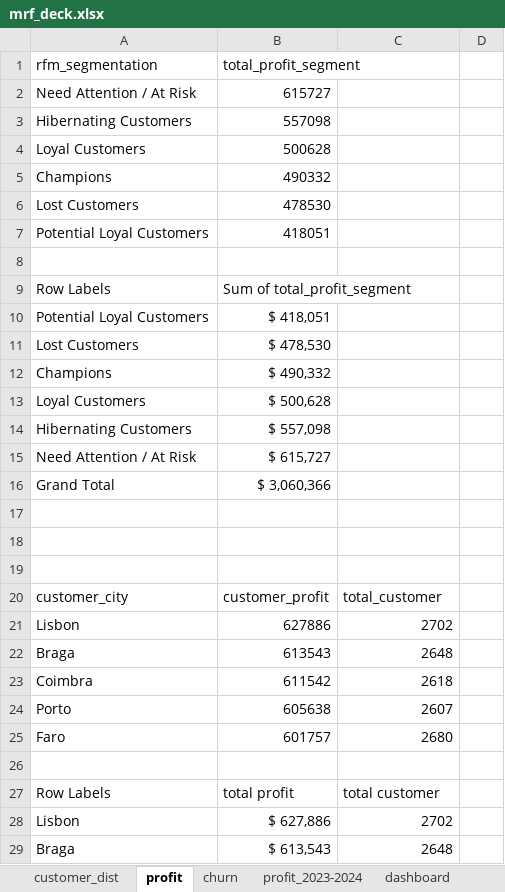
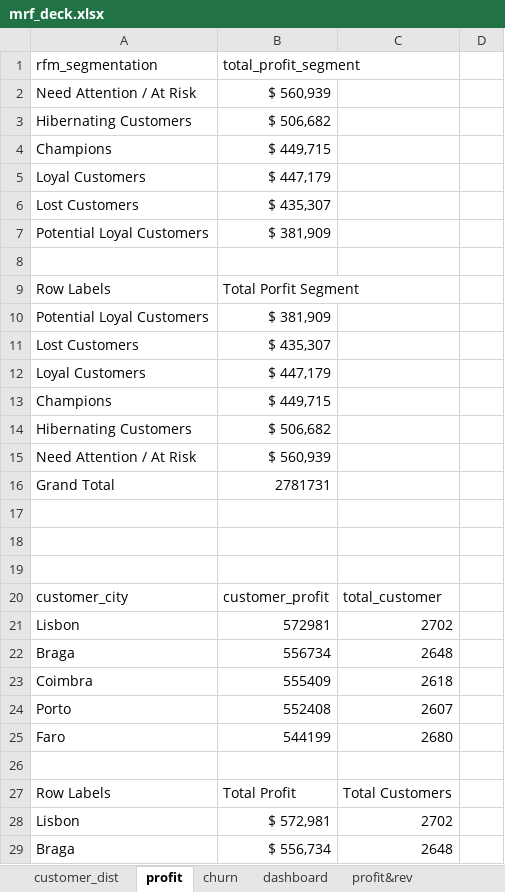
Before and after one commit to TachooDa/Customer-Segmentation-Analysis, an Excel workbook: dataset/mrf_deck.xlsx, sheet profit, drawn as a sheet; only a part is shown; values as stored, in another font and other column widths than the file's, no borders; charts and pictures and table styles not drawn; removed rows and columns are numbered as before the commit, all else as after; the diff covers the shown part only; the diff names each change by its address in the sheet, - before the commit and + after, or states it on an @@ line.

```diff
--- a/dataset/mrf_deck.xlsx (sheet profit)
+++ b/dataset/mrf_deck.xlsx (sheet profit)
-sheet tab: profit_2023-2024
+sheet tab: profit&rev
-B2: 615727
+B2: $ 560,939
-B3: 557098
+B3: $ 506,682
-row 4: Loyal Customers | 500628
-B4: 490332
+B4: $ 449,715
+row 5: Loyal Customers | $ 447,179
-B6: 478530
+B6: $ 435,307
-B7: 418051
+B7: $ 381,909
-B9: Sum of total_profit_segment
+B9: Total Porfit Segment
-B10: $ 418,051
+B10: $ 381,909
-B11: $ 478,530
+B11: $ 435,307
-row 12: Champions | $ 490,332
-B12: $ 500,628
+B12: $ 447,179
+row 13: Champions | $ 449,715
-B14: $ 557,098
+B14: $ 506,682
-B15: $ 615,727
+B15: $ 560,939
-B16: $ 3,060,366
+B16: 2781731
-B21: 627886
+B21: 572981
-B22: 613543
+B22: 556734
-B23: 611542
+B23: 555409
-B24: 605638
+B24: 552408
-B25: 601757
+B25: 544199
-B27: total profit
+B27: Total Profit
-C27: total customer
+C27: Total Customers
-B28: $ 627,886
+B28: $ 572,981
-B29: $ 613,543
+B29: $ 556,734
```
Also changed, not shown: 4 added rows, 4 removed rows and 15 edited cells elsewhere in this sheet, sheet customer_dist, charts or pictures.
